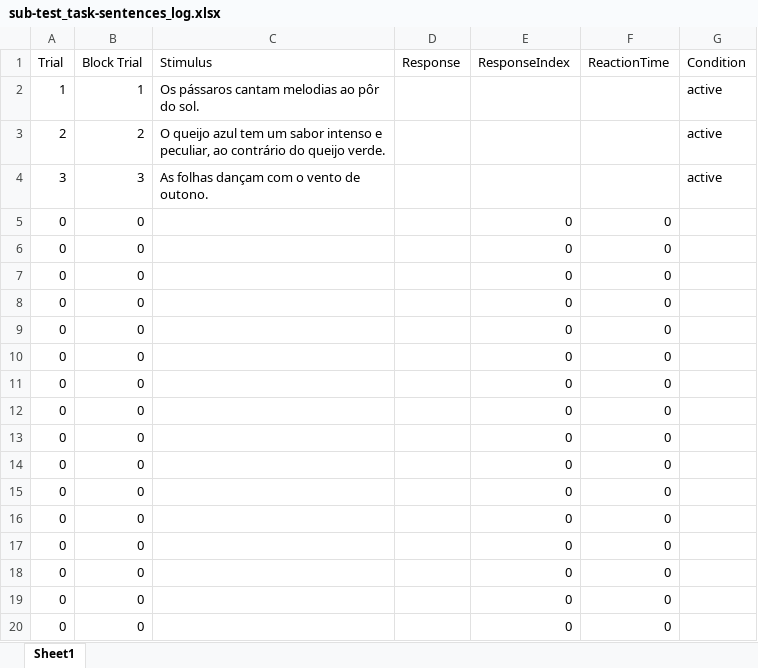
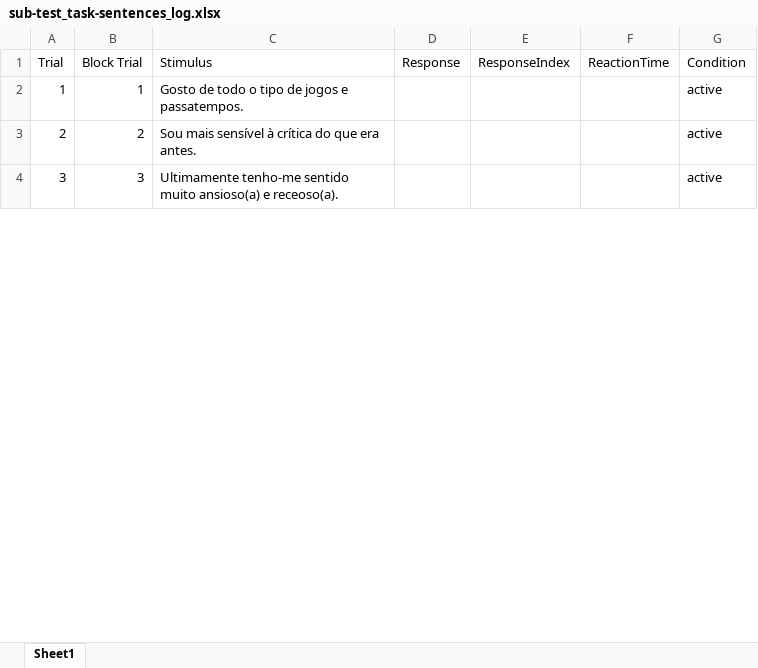
Before and after one commit to JoaoAmaro2001/NeuroscienceTasks, an Excel workbook: log/sub-test_task-sentences_log.xlsx, sheet Sheet1, drawn as a sheet; only a part is shown; values as stored, in another font and other column widths than the file's, no borders; removed rows and columns are numbered as before the commit, all else as after; the diff covers the shown part only; the diff names each change by its address in the sheet, - before the commit and + after, or states it on an @@ line.

```diff
--- a/log/sub-test_task-sentences_log.xlsx (sheet Sheet1)
+++ b/log/sub-test_task-sentences_log.xlsx (sheet Sheet1)
-C2 (Stimulus): Os pássaros cantam melodias ao pôr do sol.
+C2 (Stimulus): Gosto de todo o tipo de jogos e passatempos.
-C3 (Stimulus): O queijo azul tem um sabor intenso e peculiar, ao contrário do queijo verde.
+C3 (Stimulus): Sou mais sensível à crítica do que era antes.
-C4 (Stimulus): As folhas dançam com o vento de outono.
+C4 (Stimulus): Ultimamente tenho-me sentido muito ansioso(a) e receoso(a).
-row 5: 0 | 0 |  |  | 0 | 0
-row 6: 0 | 0 |  |  | 0 | 0
-row 7: 0 | 0 |  |  | 0 | 0
-row 8: 0 | 0 |  |  | 0 | 0
-row 9: 0 | 0 |  |  | 0 | 0
-row 10: 0 | 0 |  |  | 0 | 0
-row 11: 0 | 0 |  |  | 0 | 0
-row 12: 0 | 0 |  |  | 0 | 0
-row 13: 0 | 0 |  |  | 0 | 0
-row 14: 0 | 0 |  |  | 0 | 0
-row 15: 0 | 0 |  |  | 0 | 0
-row 16: 0 | 0 |  |  | 0 | 0
-row 17: 0 | 0 |  |  | 0 | 0
-row 18: 0 | 0 |  |  | 0 | 0
-row 19: 0 | 0 |  |  | 0 | 0
-row 20: 0 | 0 |  |  | 0 | 0
```
Also changed, not shown: 29 added rows and 13 removed rows elsewhere in this sheet, events/sub-t_task-sentences_events.xlsx, events/sub-test_task-sentences_events.xlsx, 25 other files.
